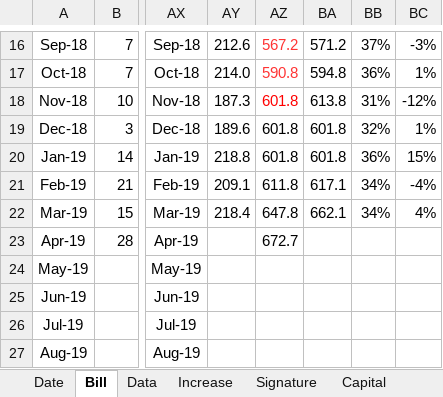
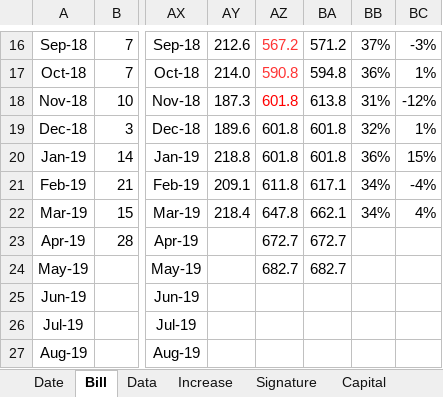
Before and after one commit to dreamingodd/useful_txt, an Excel workbook: credit_card.xlsx, sheet Bill, drawn as a sheet; only a part is shown, gaps mark what is left out; values as stored, in another font and other column widths than the file's, no borders; the diff names each change by its address in the sheet, - before the commit and + after, or states it on an @@ line.

```diff
--- a/credit_card.xlsx (sheet Bill)
+++ b/credit_card.xlsx (sheet Bill)
-BA23: (empty)
+BA23: 672.7
-AZ24: (empty)
+AZ24: 682.7
-BA24: (empty)
+BA24: 682.7
```
Also changed, not shown: bitmex.xlsx, pages.a.song.of.ice.and.fire.xlsx, 1 other file.
